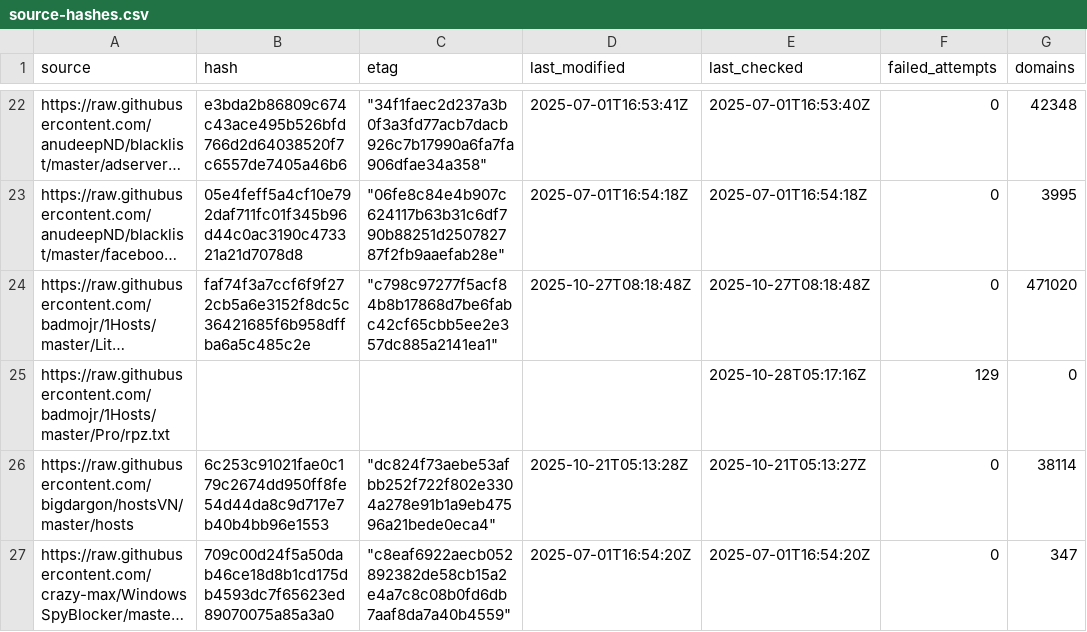
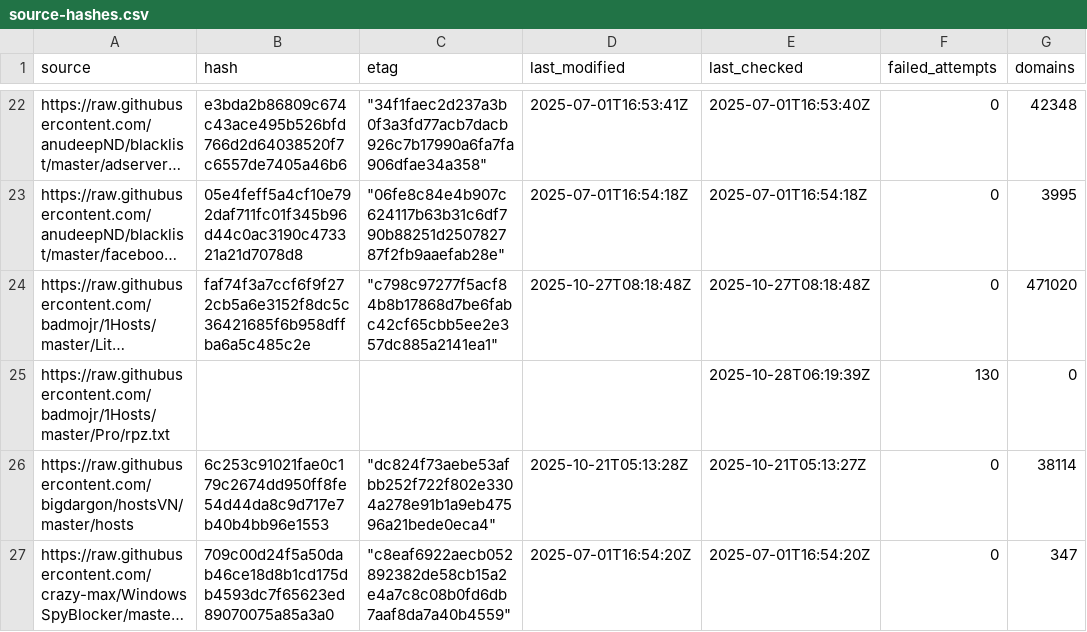
Before and after one commit to siosios/RPZ-Blocklists, a CSV file: tools/source-hashes.csv, drawn as a sheet; only a part is shown, gaps mark what is left out; long unchanged cells end in …; the diff covers the shown part only; the diff names each change by its address in the sheet, - before the commit and + after, or states it on an @@ line.

```diff
--- a/tools/source-hashes.csv
+++ b/tools/source-hashes.csv
-E25 (last_checked): 2025-10-28T05:17:16Z
+E25 (last_checked): 2025-10-28T06:19:39Z
-F25 (failed_attempts): 129
+F25 (failed_attempts): 130
```
Also changed, not shown: 33 edited cells elsewhere in this file, 5 other files.
